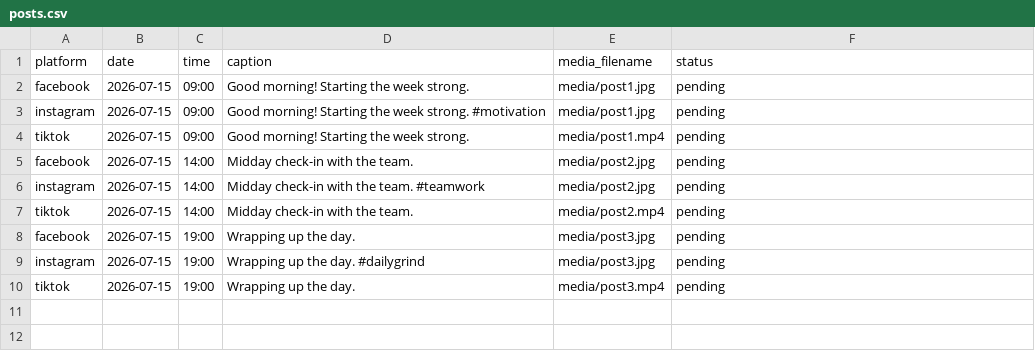
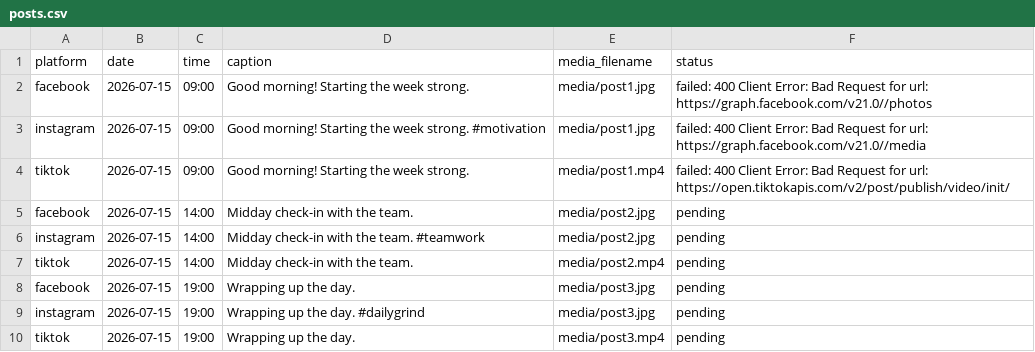
Before and after one commit to workwithsahara/bulk-scheduler, a CSV file: posts.csv, drawn as a sheet.

```diff
--- a/posts.csv
+++ b/posts.csv
@@ -1,5 +1,5 @@
 platform,date,time,caption,media_filename,status
-facebook,2026-07-15,09:00,Good morning! Starting the week strong.,media/post1.jpg,pending
-instagram,2026-07-15,09:00,Good morning! Starting the week strong. #motivation,media/post1.jpg,pending
-tiktok,2026-07-15,09:00,Good morning! Starting the week strong.,media/post1.mp4,pending
+facebook,2026-07-15,09:00,Good morning! Starting the week strong.,media/post1.jpg,failed: 400 Client Error: Bad Request for url: https://graph.facebook.com/v21.0//photos
+instagram,2026-07-15,09:00,Good morning! Starting the week strong. #motivation,media/post1.jpg,failed: 400 Client Error: Bad Request for url: https://graph.facebook.com/v21.0//media
+tiktok,2026-07-15,09:00,Good morning! Starting the week strong.,media/post1.mp4,failed: 400 Client Error: Bad Request for url: https://open.tiktokapis.com/v2/post/publish/video/init/
 facebook,2026-07-15,14:00,Midday check-in with the team.,media/post2.jpg,pending
```
